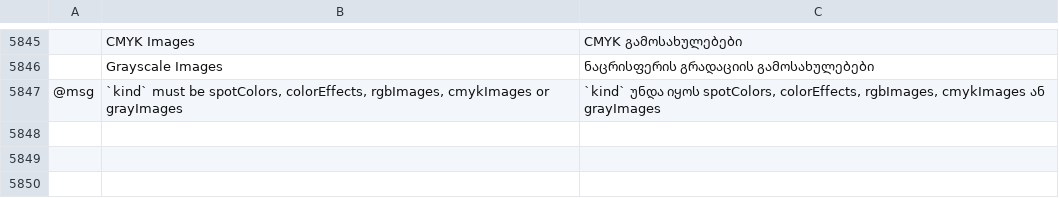
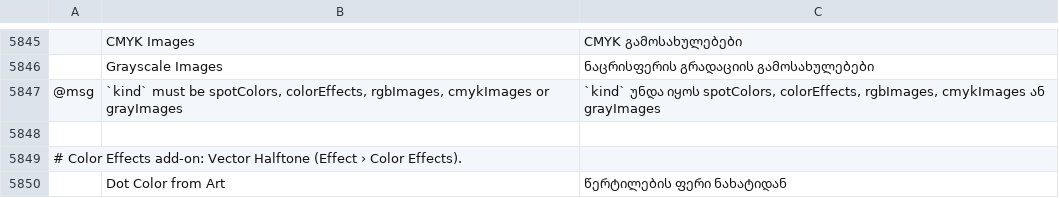
Before and after one commit to AzureTai/vectorcraft, a TSV file: crates/ui-egui/src/i18n/ka.tsv, drawn as a sheet; only a part is shown, gaps mark what is left out; the diff names each change by its address in the sheet, - before the commit and + after, or states it on an @@ line.

Commit message:
Add-ons: Color Effects — live Vector Halftone effect
Effect › Color Effects › Vector Halftone… (addon.color.halftone, also in
Object › Plug-ins › Color Effects) draws its object as the halftone dots
Object › Vector Halftone makes, live: mono (one dot colour, or each dot in
the art's colour under it) or CMYK screens, the five dot shapes,
frequency, angle, invert and clip to the art's outline.

- The screens, dots and caps move to vectorcraft_effects::addons::halftone,
  shared by the command (its behaviour and tests unchanged) and the effect.
- The renderer samples the art (vectorcraft_render::addons::halftone) and
  keeps the dots by the object's content and what it reads from the
  document, so unchanged art isn't sampled again; past 100000 cells per
  screen the object draws as it is.
- Expand Appearance turns the object into its dots, and the SVG, PDF, EPS
  and AI exporters write them as paths.
- Its dialog reuses the command's fields, without Keep Original.

Deferred: stochastic and radial patterns, a dot-gain curve, per-screen
separation settings, type or symbols as dots.

```diff
--- a/crates/ui-egui/src/i18n/ka.tsv
+++ b/crates/ui-egui/src/i18n/ka.tsv
+row 5848: (empty)
+row 5849: # Color Effects add-on: Vector Halftone (Effect › Color Effects).
+row 5850:  | Dot Color from Art | წერტილების ფერი ნახატიდან
```
Also changed, not shown: crates/ui-egui/src/i18n/bg.tsv, crates/ui-egui/src/i18n/el.tsv, 46 other files.
